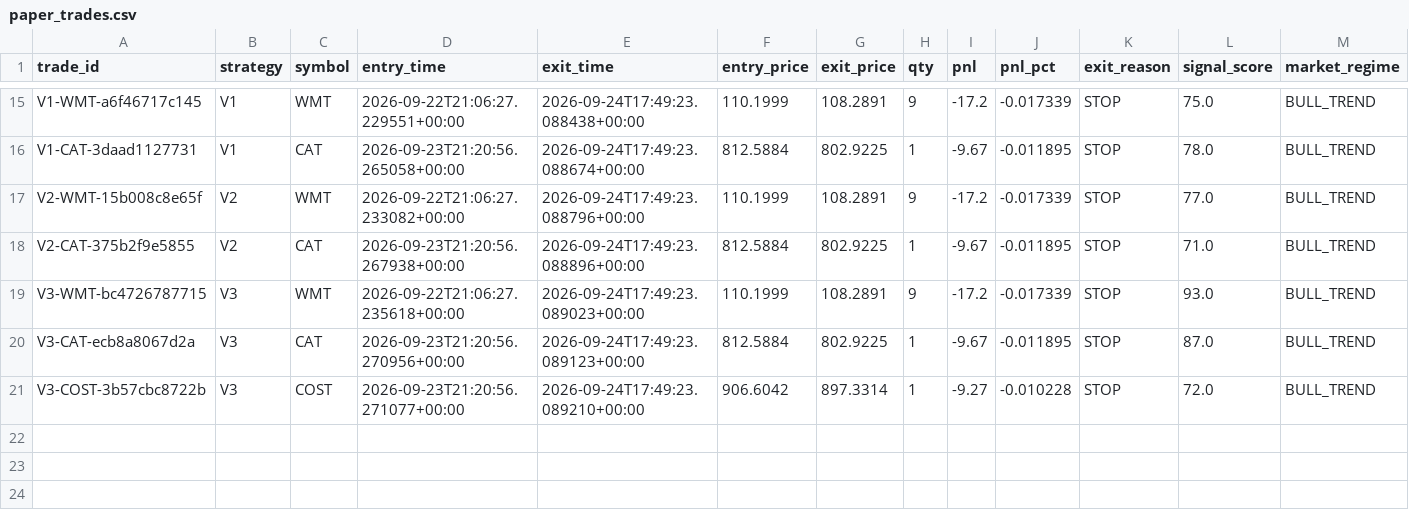
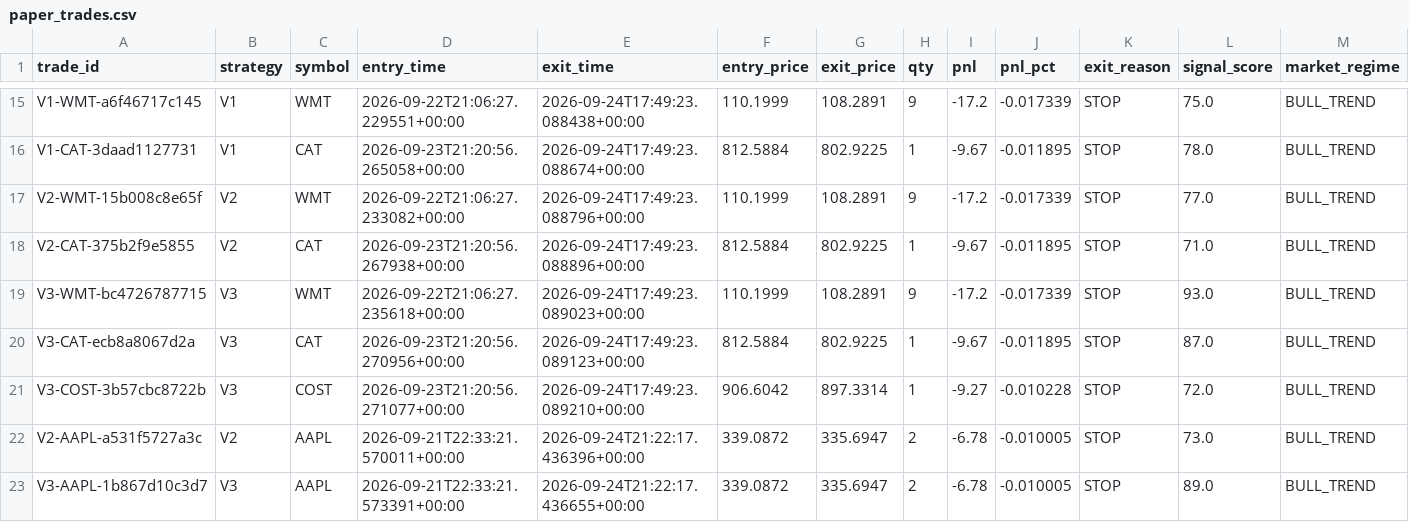
Before and after one commit to rk93/stocks-ai-analyzer, a CSV file: data/paper_trades.csv, drawn as a sheet; only a part is shown, gaps mark what is left out; the diff names each change by its address in the sheet, - before the commit and + after, or states it on an @@ line.

```diff
--- a/data/paper_trades.csv
+++ b/data/paper_trades.csv
+row 22: V2-AAPL-a531f5727a3c | V2 | AAPL | 2026-09-21T22:33:21.570011+00:00 | 2026-09-24T21:22:17.436396+00:00 | 339.0872 | 335.6947 | 2 | -6.78 | -0.010005 | STOP | 73.0 | BULL_TREND
+row 23: V3-AAPL-1b867d10c3d7 | V3 | AAPL | 2026-09-21T22:33:21.573391+00:00 | 2026-09-24T21:22:17.436655+00:00 | 339.0872 | 335.6947 | 2 | -6.78 | -0.010005 | STOP | 89.0 | BULL_TREND
```
Also changed, not shown: data/day_opportunities_latest.csv, data/paper_equity.csv, 15 other files.
